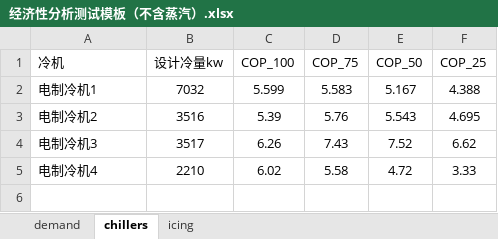
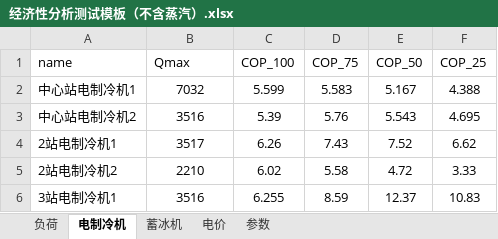
Before and after one commit to Zrs019/lianxi_2, an Excel workbook: 经济性分析测试模板（不含蒸汽）.xlsx, sheet 电制冷机, drawn as a sheet; values as stored, in another font and other column widths than the file's, no borders; the diff names each change by its address in the sheet, - before the commit and + after, or states it on an @@ line.

```diff
--- a/经济性分析测试模板（不含蒸汽）.xlsx (sheet 电制冷机)
+++ b/经济性分析测试模板（不含蒸汽）.xlsx (sheet 电制冷机)
-sheet tab: demand
+sheet tab: 负荷
-sheet tab: chillers
+sheet tab: 电制冷机
-sheet tab: icing
+sheet tab: 蓄冰机
+sheet tab: 电价
+sheet tab: 参数
-A1: 冷机
+A1: name
-B1: 设计冷量kw
+B1: Qmax
-A2 (name): 电制冷机1
+A2 (name): 中心站电制冷机1
-A3 (name): 电制冷机2
+A3 (name): 中心站电制冷机2
-A4 (name): 电制冷机3
+A4 (name): 2站电制冷机1
-A5 (name): 电制冷机4
+A5 (name): 2站电制冷机2
+row 6: 3站电制冷机1 | 3516 | 6.255 | 8.59 | 12.37 | 10.83
```
Also changed, not shown: sheet 负荷, sheet 蓄冰机, 经济性分析测试模板（不含蒸汽）_optimized_result.xlsx, 18 other files.
